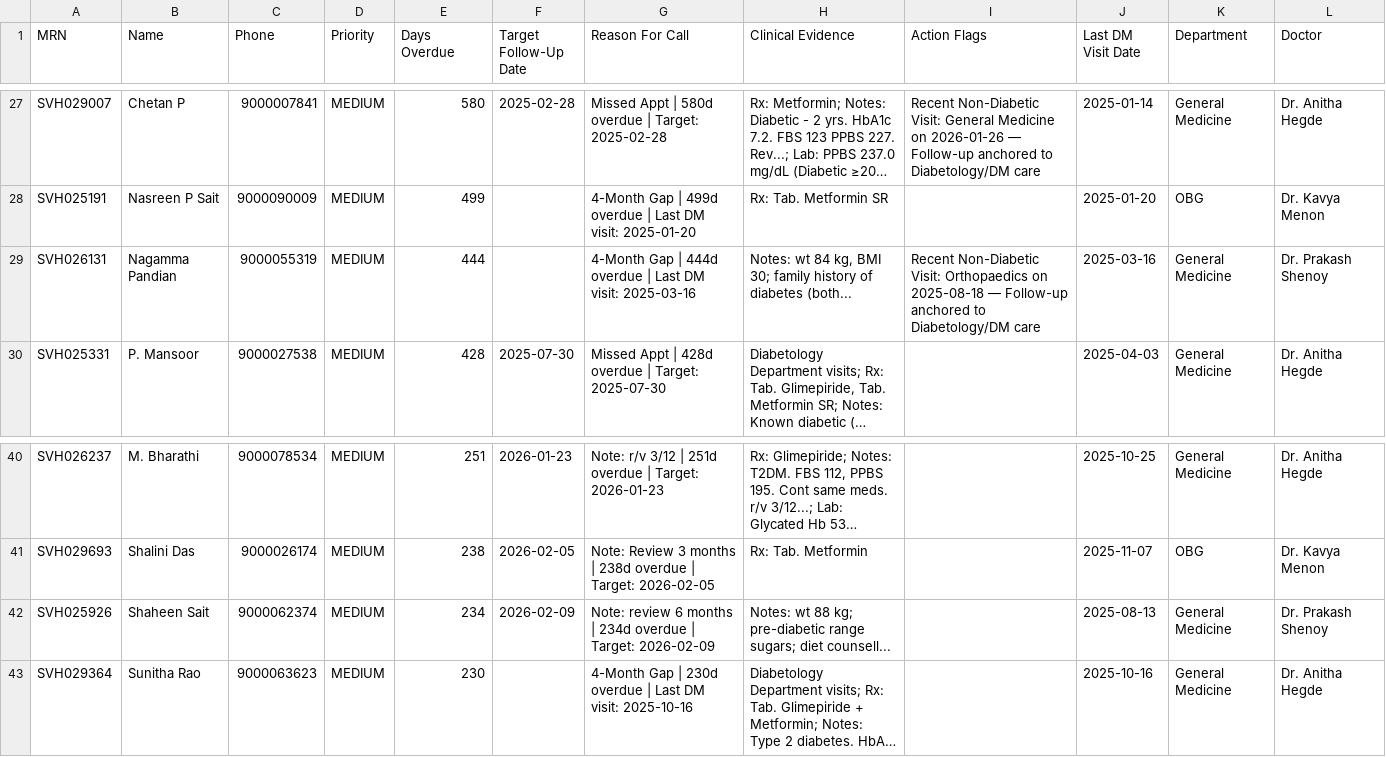
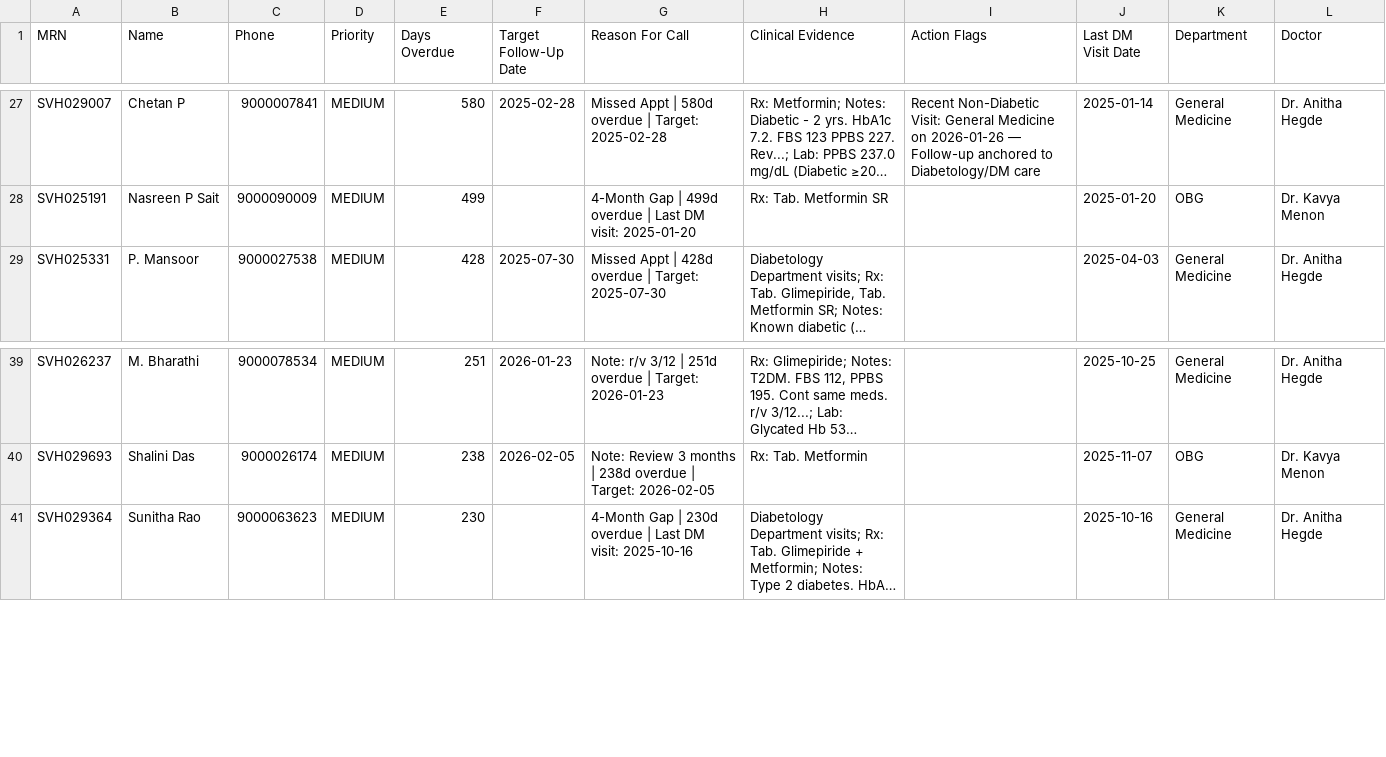
Before and after one commit to Ata-Ul-Hai/mera-health-engineering-intern-take-home, a CSV file: export/overdue_diabetic_patients.csv, drawn as a sheet; only a part is shown, gaps mark what is left out; long unchanged cells end in …; the diff names each change by its address in the sheet, - before the commit and + after, or states it on an @@ line.

Commit message:
Fix pre-diabetic & family history regex, update decisions, reply & add README

```diff
--- a/export/overdue_diabetic_patients.csv
+++ b/export/overdue_diabetic_patients.csv
-row 29: SVH026131 | Nagamma Pandian | 9000055319 | MEDIUM | 444 |  | 4-Month Gap | 444d overdue | Last DM visit: 2025-03-16 | Notes: wt 84 kg, BMI 30; family history of diabetes (both... | Recent Non-Diabetic Visit: Orthopaedics on 2025-08-18 — Follow-up anchored to Diabetology/DM care | 2025-03-16 | General Medicine | Dr. Prakash Shenoy
-row 42: SVH025926 | Shaheen Sait | 9000062374 | MEDIUM | 234 | 2026-02-09 | Note: review 6 months | 234d overdue | Target: 2026-02-09 | Notes: wt 88 kg; pre-diabetic range sugars; diet counsell... |  | 2025-08-13 | General Medicine | Dr. Prakash Shenoy
```
Also changed, not shown: export/flagged_verification_patients.csv, 6 other files.
